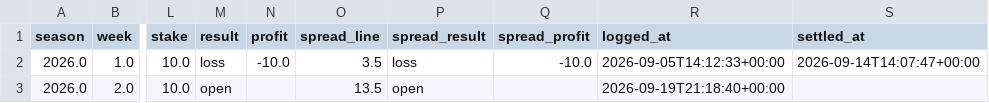
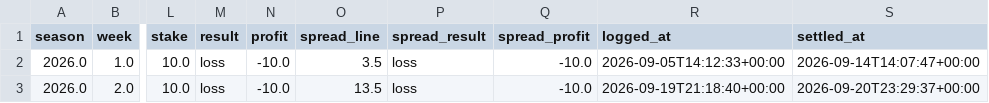
Before and after one commit to JimmyMick/nfl-pickem, a CSV file: predictions/cloud/paper_plays.csv, drawn as a sheet; only a part is shown, gaps mark what is left out; the diff names each change by its address in the sheet, - before the commit and + after, or states it on an @@ line.

```diff
--- a/predictions/cloud/paper_plays.csv
+++ b/predictions/cloud/paper_plays.csv
-M3 (result): open
+M3 (result): loss
-N3 (profit): (empty)
+N3 (profit): -10.0
-P3 (spread_result): open
+P3 (spread_result): loss
-Q3 (spread_profit): (empty)
+Q3 (spread_profit): -10.0
-S3 (settled_at): (empty)
+S3 (settled_at): 2026-09-20T23:29:37+00:00
```
Also changed, not shown: predictions/cloud/graded_games.csv, predictions/cloud/paper_spread_plays.csv, 3 other files.
